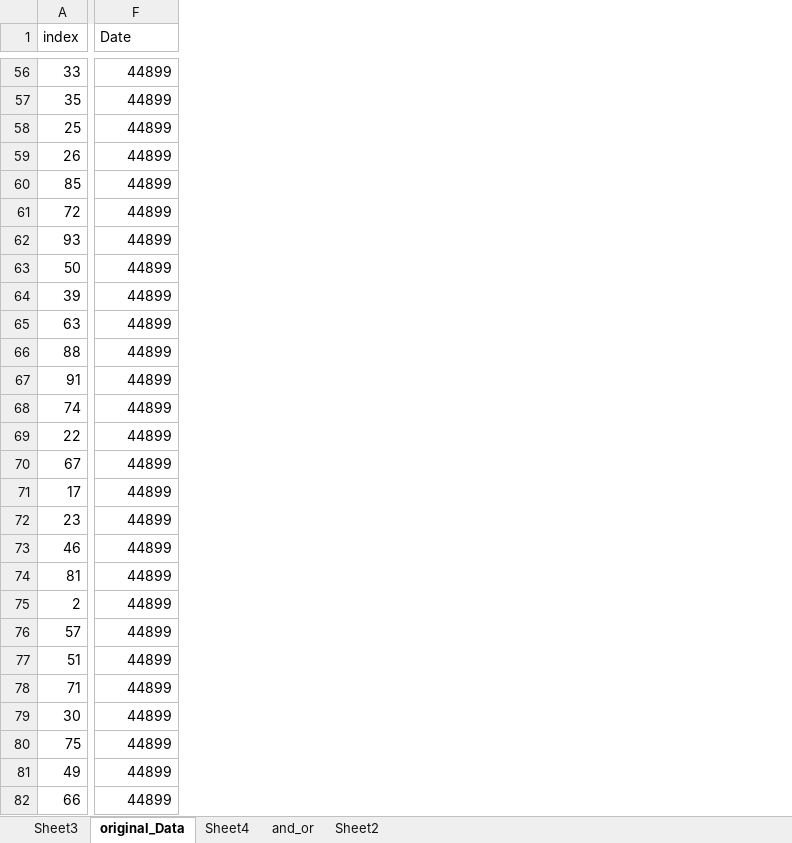
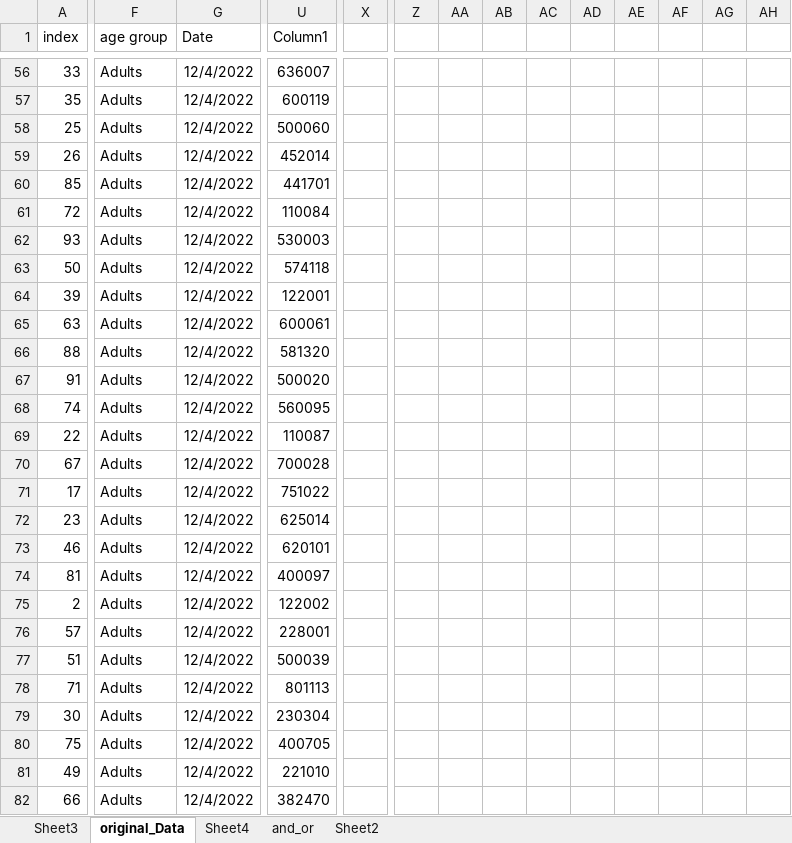
Before and after one commit to shahil04/ds_materials, an Excel workbook: excel/projects/store data analysis using excel/304_class_practice.xlsx, sheet original_Data, drawn as a sheet; only a part is shown, gaps mark what is left out; values as stored, in another font and other column widths than the file's, no borders; table styles not drawn; addresses are those after the commit; the diff covers the shown part only; the diff names each change by its address in the sheet, - before the commit and + after, or states it on an @@ line.

```diff
--- a/excel/projects/store data analysis using excel/304_class_practice.xlsx (sheet original_Data)
+++ b/excel/projects/store data analysis using excel/304_class_practice.xlsx (sheet original_Data)
+column F (age group), rows 56-82: all Adults
+column U (Column1), rows 56-82: 636007 | 600119 | 500060 | 452014 | 441701 | 110084 | 530003 | 574118 | 122001 | 600061 | 581320 | 500020 | 560095 | 110087 | 700028 | 751022 | 625014 | 620101 | 400097 | 122002 | 228001 | 500039 | 801113 | 230304 | 400705 | 221010 | 382470
+column X, empty
+column Z, empty
+column AA, empty
+column AB, empty
+column AC, empty
+column AD, empty
+column AE, empty
+column AF, empty
+column AG, empty
+column AH, empty
-G56:G82 (Date): 44899
+G56:G82 (Date): 12/4/2022
```
Also changed, not shown: 2 removed columns, 81 edited cells and cell formats elsewhere in this sheet, formulas that keep their value, excel/pivot_table.xlsx, 39 other files.
